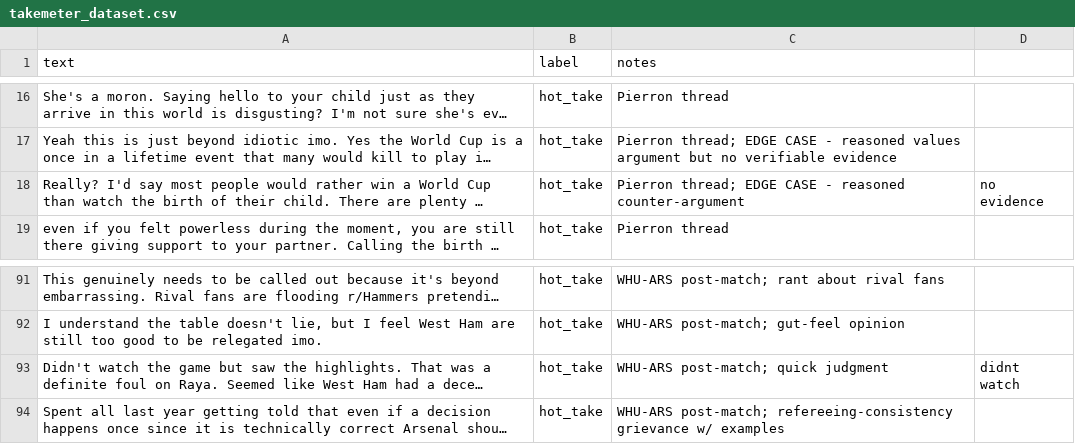
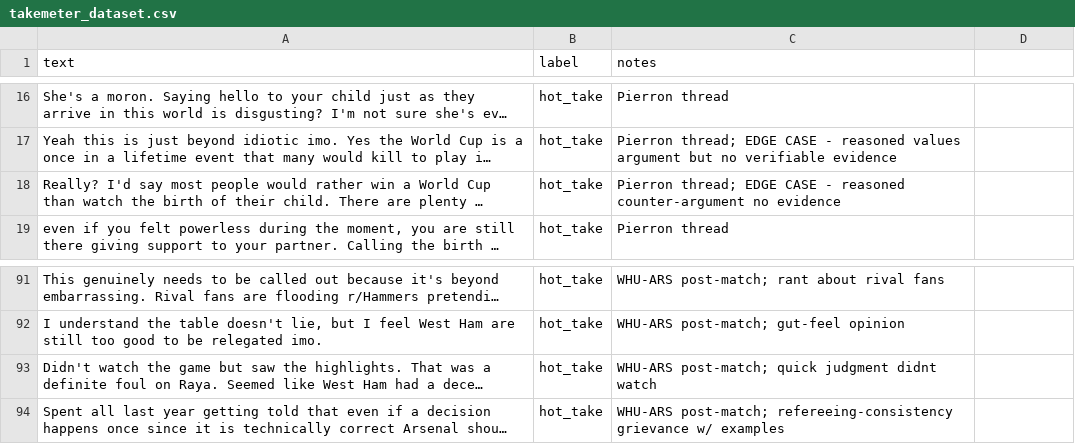
Before and after one commit to Dialloni/ai201-project3-takemeter, a CSV file: data/takemeter_dataset.csv, drawn as a sheet; only a part is shown, gaps mark what is left out; long unchanged cells end in …; the diff names each change by its address in the sheet, - before the commit and + after, or states it on an @@ line.

Commit message:
Fix unquoted commas in notes column breaking CSV parse

```diff
--- a/data/takemeter_dataset.csv
+++ b/data/takemeter_dataset.csv
-C18 (notes): …reasoned counter-argument
+C18 (notes): …reasoned counter-argument no evidence
-D18: no evidence
+D18: (empty)
-C93 (notes): WHU-ARS post-match; quick judgment
+C93 (notes): WHU-ARS post-match; quick judgment didnt watch
-D93: didnt watch
+D93: (empty)
```
